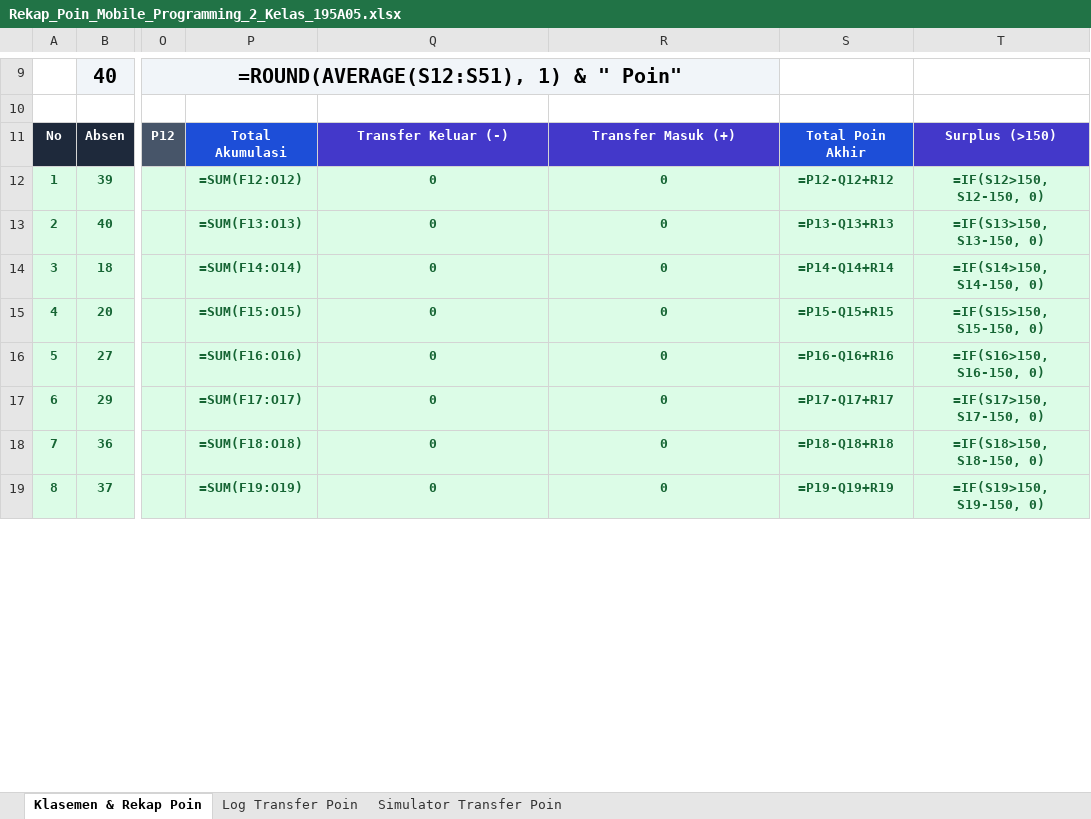
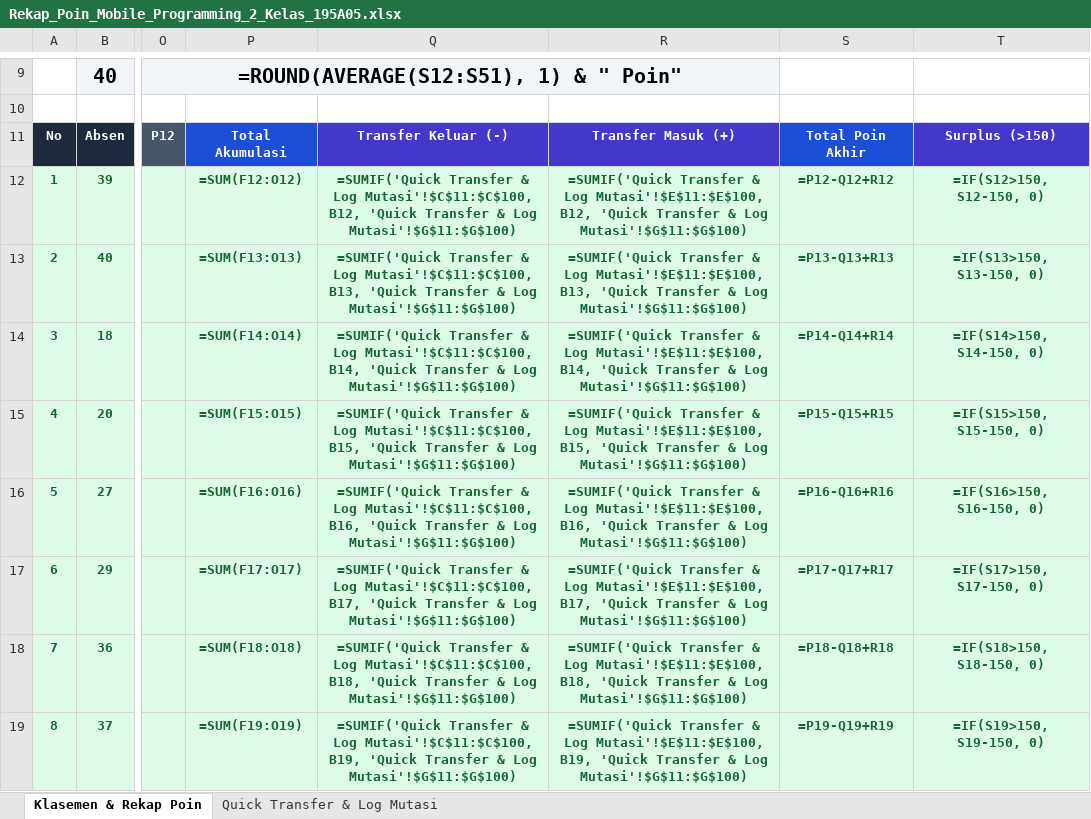
Before and after one commit to Rangga11268/klinik-app-mobile-programming-2, an Excel workbook: module/Rekap_Poin_Mobile_Programming_2_Kelas_195A05.xlsx, sheet Klasemen & Rekap Poin, drawn as a sheet; only a part is shown, gaps mark what is left out; values as stored, in another font and other column widths than the file's, no borders; formulas without a stored value are shown as written; the diff covers the shown part only; the diff names each change by its address in the sheet, - before the commit and + after, or states it on an @@ line.

Commit message:
feat: implement native in-Excel Quick Action Point Transfer with dropdown validation, auto VLOOKUP names, and SUMIF real-time recalculation

```diff
--- a/module/Rekap_Poin_Mobile_Programming_2_Kelas_195A05.xlsx (sheet Klasemen & Rekap Poin)
+++ b/module/Rekap_Poin_Mobile_Programming_2_Kelas_195A05.xlsx (sheet Klasemen & Rekap Poin)
-sheet tab: Log Transfer Poin
+sheet tab: Quick Transfer & Log Mutasi
-sheet tab: Simulator Transfer Poin
-Q12: 0
+Q12: =SUMIF('Quick Transfer & Log Mutasi'!$C$11:$C$100, B12, 'Quick Transfer & Log Mutasi'!$G$11:$G$100)
-R12: 0
+R12: =SUMIF('Quick Transfer & Log Mutasi'!$E$11:$E$100, B12, 'Quick Transfer & Log Mutasi'!$G$11:$G$100)
-Q13: 0
+Q13: =SUMIF('Quick Transfer & Log Mutasi'!$C$11:$C$100, B13, 'Quick Transfer & Log Mutasi'!$G$11:$G$100)
-R13: 0
+R13: =SUMIF('Quick Transfer & Log Mutasi'!$E$11:$E$100, B13, 'Quick Transfer & Log Mutasi'!$G$11:$G$100)
-Q14: 0
+Q14: =SUMIF('Quick Transfer & Log Mutasi'!$C$11:$C$100, B14, 'Quick Transfer & Log Mutasi'!$G$11:$G$100)
-R14: 0
+R14: =SUMIF('Quick Transfer & Log Mutasi'!$E$11:$E$100, B14, 'Quick Transfer & Log Mutasi'!$G$11:$G$100)
-Q15: 0
+Q15: =SUMIF('Quick Transfer & Log Mutasi'!$C$11:$C$100, B15, 'Quick Transfer & Log Mutasi'!$G$11:$G$100)
-R15: 0
+R15: =SUMIF('Quick Transfer & Log Mutasi'!$E$11:$E$100, B15, 'Quick Transfer & Log Mutasi'!$G$11:$G$100)
-Q16: 0
+Q16: =SUMIF('Quick Transfer & Log Mutasi'!$C$11:$C$100, B16, 'Quick Transfer & Log Mutasi'!$G$11:$G$100)
-R16: 0
+R16: =SUMIF('Quick Transfer & Log Mutasi'!$E$11:$E$100, B16, 'Quick Transfer & Log Mutasi'!$G$11:$G$100)
-Q17: 0
+Q17: =SUMIF('Quick Transfer & Log Mutasi'!$C$11:$C$100, B17, 'Quick Transfer & Log Mutasi'!$G$11:$G$100)
-R17: 0
+R17: =SUMIF('Quick Transfer & Log Mutasi'!$E$11:$E$100, B17, 'Quick Transfer & Log Mutasi'!$G$11:$G$100)
-Q18: 0
+Q18: =SUMIF('Quick Transfer & Log Mutasi'!$C$11:$C$100, B18, 'Quick Transfer & Log Mutasi'!$G$11:$G$100)
-R18: 0
+R18: =SUMIF('Quick Transfer & Log Mutasi'!$E$11:$E$100, B18, 'Quick Transfer & Log Mutasi'!$G$11:$G$100)
-Q19: 0
+Q19: =SUMIF('Quick Transfer & Log Mutasi'!$C$11:$C$100, B19, 'Quick Transfer & Log Mutasi'!$G$11:$G$100)
-R19: 0
+R19: =SUMIF('Quick Transfer & Log Mutasi'!$E$11:$E$100, B19, 'Quick Transfer & Log Mutasi'!$G$11:$G$100)
```
Also changed, not shown: 64 edited cells elsewhere in this sheet, sheet Quick Transfer & Log Mutasi, 1 other file.
